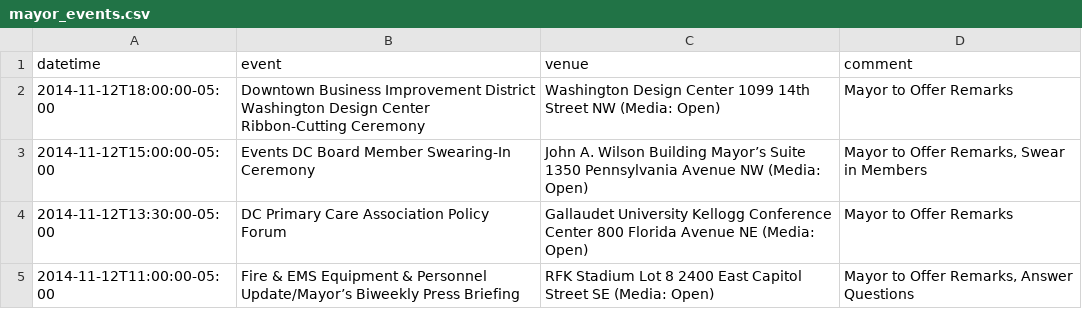
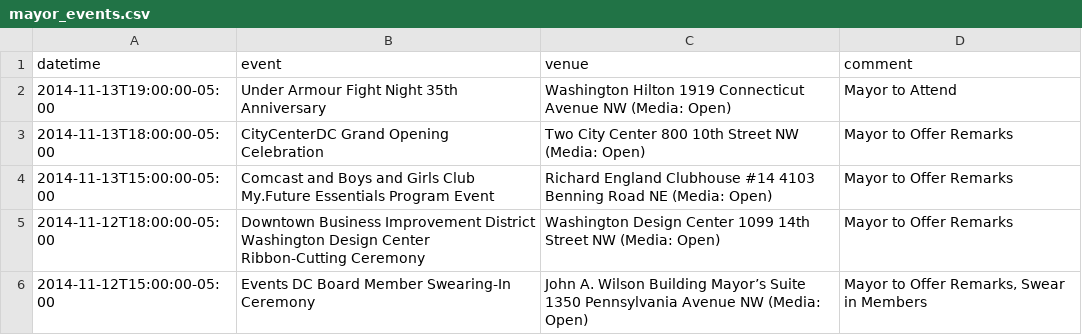
Before and after one commit to ajschumacher/dc_mayor_schedule, a CSV file: data/mayor_events.csv, drawn as a sheet; only a part is shown; the shorter side is filled out with more unchanged rows.

```diff
--- a/data/mayor_events.csv
+++ b/data/mayor_events.csv
@@ -1,2 +1,5 @@
 datetime,event,venue,comment
+2014-11-13T19:00:00-05:00,Under Armour Fight Night 35th Anniversary  ,Washington Hilton 1919 Connecticut Avenue NW (Media: Open),Mayor to Attend 
+2014-11-13T18:00:00-05:00,CityCenterDC Grand Opening Celebration ,Two City Center  800 10th Street NW (Media: Open),Mayor to Offer Remarks 
+2014-11-13T15:00:00-05:00,Comcast and Boys and Girls Club My.Future Essentials Program Event ,Richard England Clubhouse #14 4103 Benning Road NE (Media: Open), Mayor to Offer Remarks 
 2014-11-12T18:00:00-05:00,Downtown Business Improvement District Washington Design Center Ribbon-Cutting Ceremony,Washington Design Center 1099 14th Street NW (Media: Open),Mayor to Offer Remarks 
```
Also changed, not shown: 1 other file.
